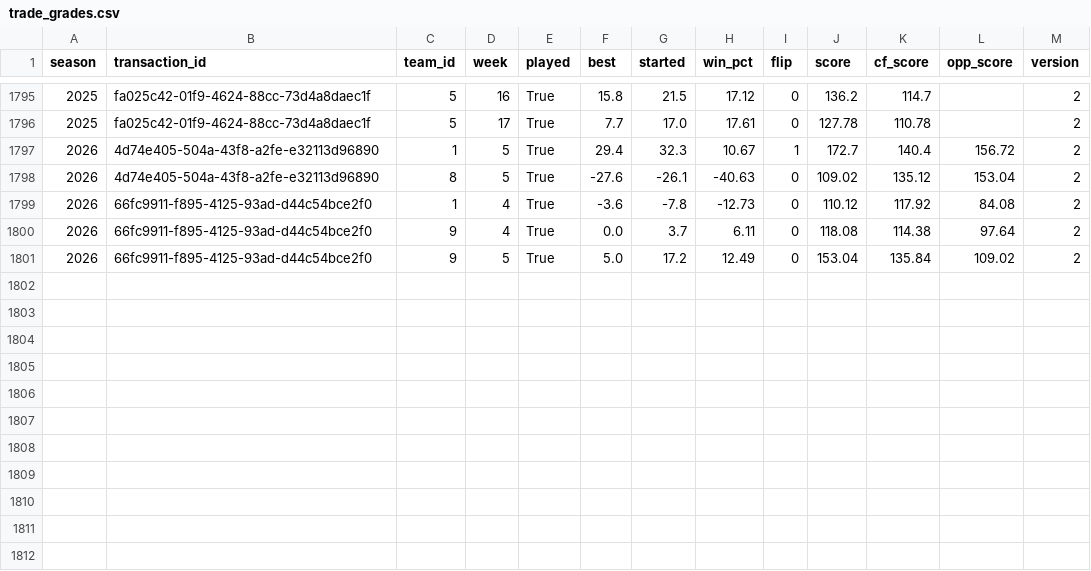
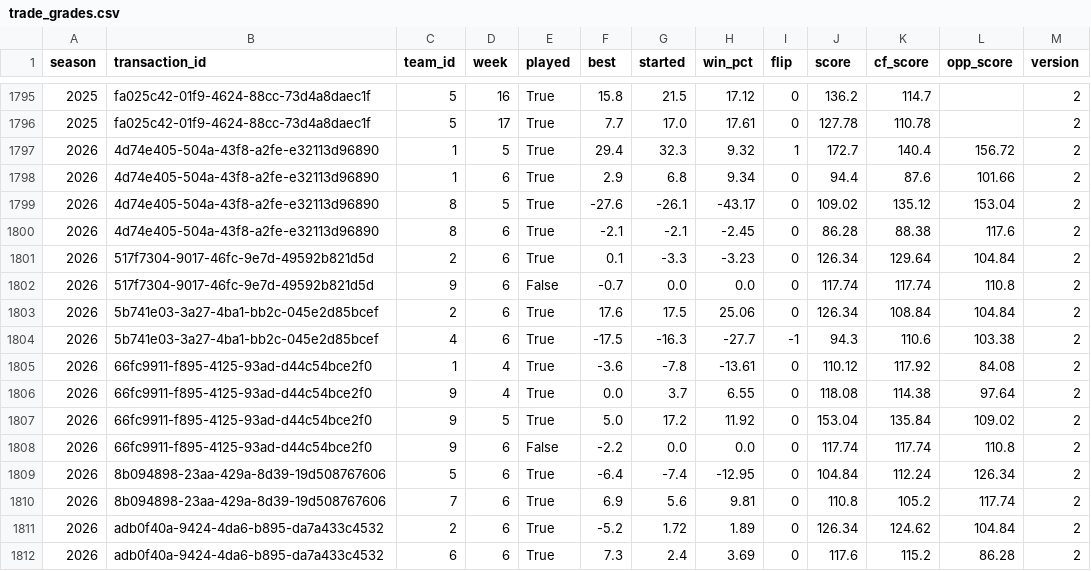
Before and after one commit to JMKniss/we-are-how-u-mean, a CSV file: data/archive/trade_grades.csv, drawn as a sheet; only a part is shown, gaps mark what is left out.

```diff
--- a/data/archive/trade_grades.csv
+++ b/data/archive/trade_grades.csv
@@ -1796,6 +1796,17 @@ season,transaction_id,team_id,week,played,best,started,win_pct,flip,score,cf_sco
 2025,fa025c42-01f9-4624-88cc-73d4a8daec1f,5,17,True,7.7,17.0,17.61,0,127.78,110.78,,2
-2026,4d74e405-504a-43f8-a2fe-e32113d96890,1,5,True,29.4,32.3,10.67,1,172.7,140.4,156.72,2
-2026,4d74e405-504a-43f8-a2fe-e32113d96890,8,5,True,-27.6,-26.1,-40.63,0,109.02,135.12,153.04,2
-2026,66fc9911-f895-4125-93ad-d44c54bce2f0,1,4,True,-3.6,-7.8,-12.73,0,110.12,117.92,84.08,2
-2026,66fc9911-f895-4125-93ad-d44c54bce2f0,9,4,True,0.0,3.7,6.11,0,118.08,114.38,97.64,2
-2026,66fc9911-f895-4125-93ad-d44c54bce2f0,9,5,True,5.0,17.2,12.49,0,153.04,135.84,109.02,2
+2026,4d74e405-504a-43f8-a2fe-e32113d96890,1,5,True,29.4,32.3,9.32,1,172.7,140.4,156.72,2
+2026,4d74e405-504a-43f8-a2fe-e32113d96890,1,6,True,2.9,6.8,9.34,0,94.4,87.6,101.66,2
+2026,4d74e405-504a-43f8-a2fe-e32113d96890,8,5,True,-27.6,-26.1,-43.17,0,109.02,135.12,153.04,2
+2026,4d74e405-504a-43f8-a2fe-e32113d96890,8,6,True,-2.1,-2.1,-2.45,0,86.28,88.38,117.6,2
+2026,517f7304-9017-46fc-9e7d-49592b821d5d,2,6,True,0.1,-3.3,-3.23,0,126.34,129.64,104.84,2
+2026,517f7304-9017-46fc-9e7d-49592b821d5d,9,6,False,-0.7,0.0,0.0,0,117.74,117.74,110.8,2
+2026,5b741e03-3a27-4ba1-bb2c-045e2d85bcef,2,6,True,17.6,17.5,25.06,0,126.34,108.84,104.84,2
+2026,5b741e03-3a27-4ba1-bb2c-045e2d85bcef,4,6,True,-17.5,-16.3,-27.7,-1,94.3,110.6,103.38,2
+2026,66fc9911-f895-4125-93ad-d44c54bce2f0,1,4,True,-3.6,-7.8,-13.61,0,110.12,117.92,84.08,2
+2026,66fc9911-f895-4125-93ad-d44c54bce2f0,9,4,True,0.0,3.7,6.55,0,118.08,114.38,97.64,2
+2026,66fc9911-f895-4125-93ad-d44c54bce2f0,9,5,True,5.0,17.2,11.92,0,153.04,135.84,109.02,2
+2026,66fc9911-f895-4125-93ad-d44c54bce2f0,9,6,False,-2.2,0.0,0.0,0,117.74,117.74,110.8,2
+2026,8b094898-23aa-429a-8d39-19d508767606,5,6,True,-6.4,-7.4,-12.95,0,104.84,112.24,126.34,2
+2026,8b094898-23aa-429a-8d39-19d508767606,7,6,True,6.9,5.6,9.81,0,110.8,105.2,117.74,2
+2026,adb0f40a-9424-4da6-b895-da7a433c4532,2,6,True,-5.2,1.72,1.89,0,126.34,124.62,104.84,2
+2026,adb0f40a-9424-4da6-b895-da7a433c4532,6,6,True,7.3,2.4,3.69,0,117.6,115.2,86.28,2
```
Also changed, not shown: data/archive/matchups.csv, data/archive/rosters.csv, 11 other files.
